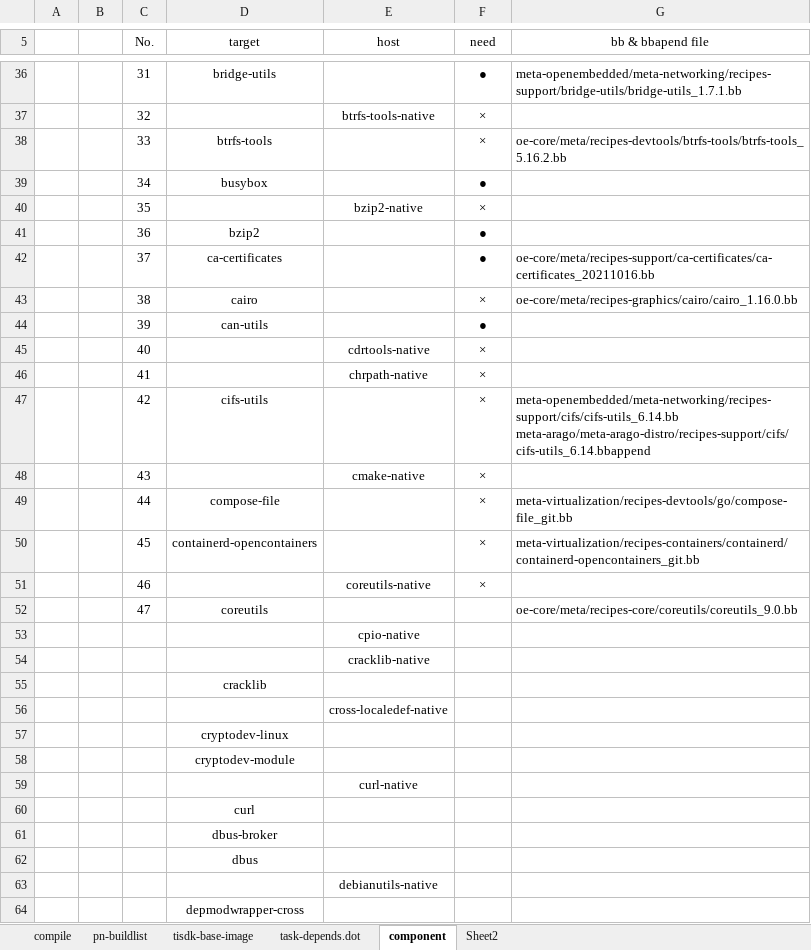
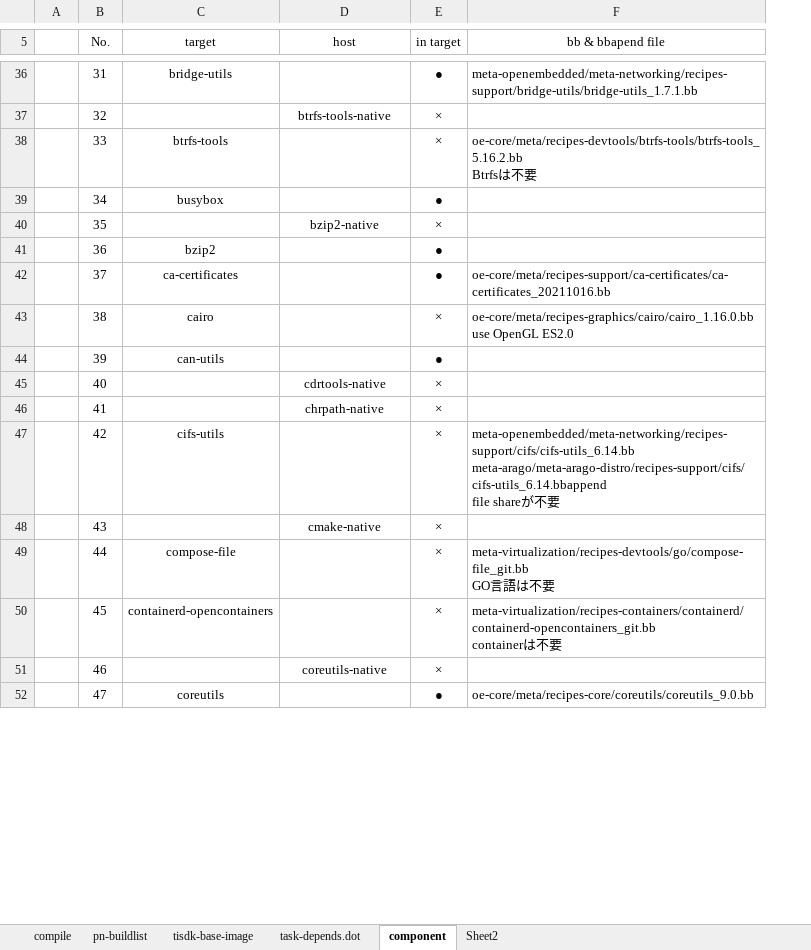
Before and after one commit to rootkitpan/ti_yocto, an Excel workbook: tisdk-base-image.xlsx, sheet component, drawn as a sheet; only a part is shown, gaps mark what is left out; values as stored, in another font and other column widths than the file's, no borders; removed rows and columns are numbered as before the commit, all else as after; ↵ is a line break in a cell; the diff covers the shown part only; the diff names each change by its address in the sheet, - before the commit and + after, or states it on an @@ line.

Commit message:
1111

```diff
--- a/tisdk-base-image.xlsx (sheet component)
+++ b/tisdk-base-image.xlsx (sheet component)
-column B, empty
-E5: need
+E5: in target
-F38 (bb & bbapend file): oe-core/meta/recipes-devtools/btrfs-tools/btrfs-tools_5.16.2.bb
+F38 (bb & bbapend file): oe-core/meta/recipes-devtools/btrfs-tools/btrfs-tools_5.16.2.bb ↵ Btrfsは不要
-F43 (bb & bbapend file): oe-core/meta/recipes-graphics/cairo/cairo_1.16.0.bb
+F43 (bb & bbapend file): oe-core/meta/recipes-graphics/cairo/cairo_1.16.0.bb ↵ use OpenGL ES2.0
-F47 (bb & bbapend file): meta-openembedded/meta-networking/recipes-support/cifs/cifs-utils_6.14.bb ↵ meta-arago/meta-arago-distro/recipes-support/cifs/cifs-utils_6.14.bbappend
+F47 (bb & bbapend file): meta-openembedded/meta-networking/recipes-support/cifs/cifs-utils_6.14.bb ↵ meta-arago/meta-arago-distro/recipes-support/cifs/cifs-utils_6.14.bbappend ↵ file shareが不要
-F49 (bb & bbapend file): meta-virtualization/recipes-devtools/go/compose-file_git.bb
+F49 (bb & bbapend file): meta-virtualization/recipes-devtools/go/compose-file_git.bb ↵ GO言語は不要
-F50 (bb & bbapend file): meta-virtualization/recipes-containers/containerd/containerd-opencontainers_git.bb
+F50 (bb & bbapend file): meta-virtualization/recipes-containers/containerd/containerd-opencontainers_git.bb ↵ containerは不要
-E52 (in target): (empty)
+E52 (in target): ●
-row 53:  |  |  |  | cpio-native
-row 54:  |  |  |  | cracklib-native
-row 55:  |  |  | cracklib
-row 56:  |  |  |  | cross-localedef-native
-row 57:  |  |  | cryptodev-linux
-row 58:  |  |  | cryptodev-module
-row 59:  |  |  |  | curl-native
-row 60:  |  |  | curl
-row 61:  |  |  | dbus-broker
-row 62:  |  |  | dbus
-row 63:  |  |  |  | debianutils-native
-row 64:  |  |  | depmodwrapper-cross
```
Also changed, not shown: 55 added rows, 36 removed rows and 5 edited cells elsewhere in this sheet, sheet task-depends.dot.
